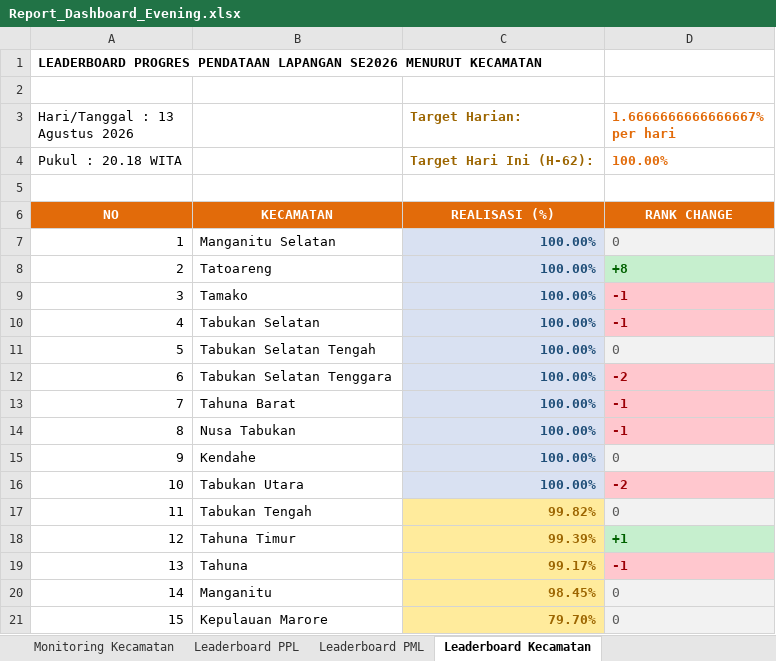
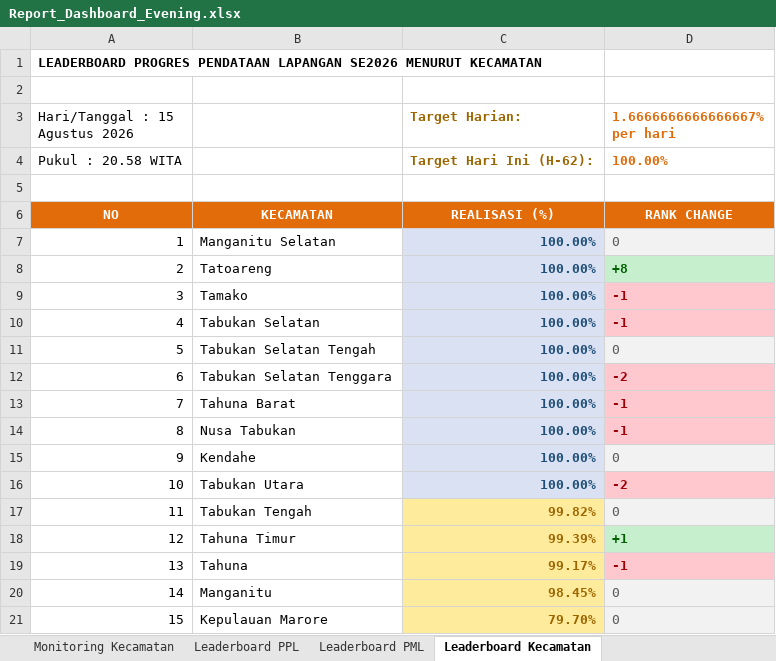
Before and after one commit to danimat15/fasih-sm-scrapper, an Excel workbook: dashboard/public/Report_Dashboard_Evening.xlsx, sheet Leaderboard Kecamatan, drawn as a sheet; values as stored, in another font and other column widths than the file's, no borders; the diff names each change by its address in the sheet, - before the commit and + after, or states it on an @@ line.

```diff
--- a/dashboard/public/Report_Dashboard_Evening.xlsx (sheet Leaderboard Kecamatan)
+++ b/dashboard/public/Report_Dashboard_Evening.xlsx (sheet Leaderboard Kecamatan)
-A3: Hari/Tanggal : 13 Agustus 2026
+A3: Hari/Tanggal : 15 Agustus 2026
-A4 (Hari/Tanggal : 15 Agustus 2026): Pukul : 20.18 WITA
+A4 (Hari/Tanggal : 15 Agustus 2026): Pukul : 20.58 WITA
```
Also changed, not shown: sheet Monitoring Kecamatan, sheet Leaderboard PML, sheet Leaderboard PPL, dashboard/public/Monev_Pendataan_SE2026_Evening.xlsx, dashboard/public/Monev_Pendataan_SE2026_Latest.xlsx, 4 other files.
